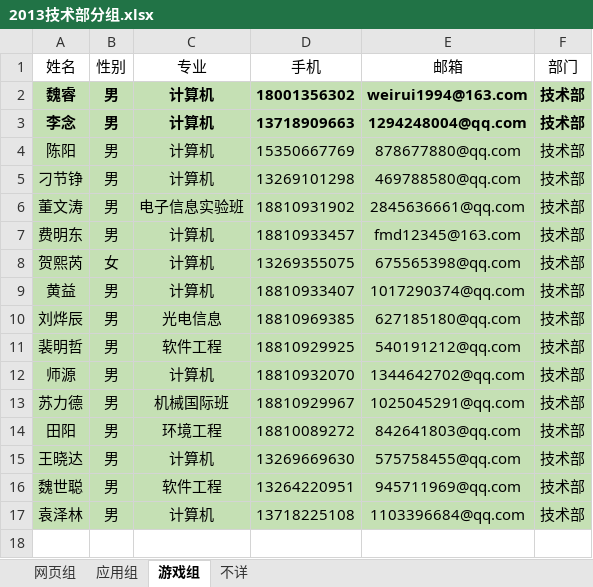
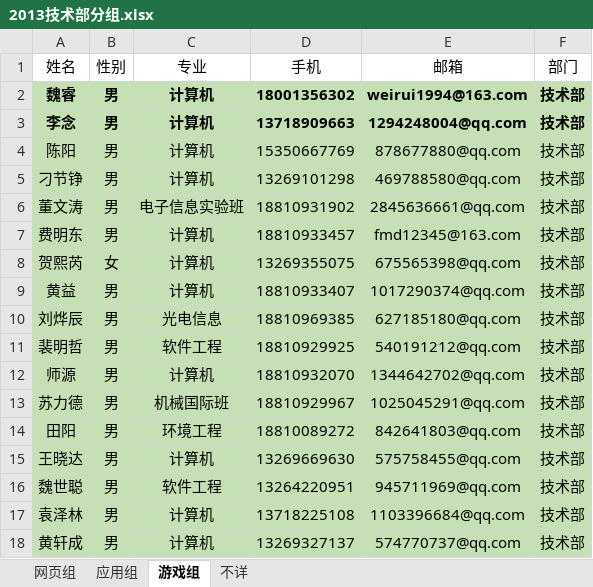
Before and after one commit to BITNP/bitnp_document_shared, an Excel workbook: 2013技术部分组.xlsx, sheet 游戏组, drawn as a sheet; values as stored, in another font and other column widths than the file's, no borders; table styles not drawn; the diff names each change by its address in the sheet, - before the commit and + after, or states it on an @@ line.

Commit message:
v1.02
将黄益移至游戏组

```diff
--- a/2013技术部分组.xlsx (sheet 游戏组)
+++ b/2013技术部分组.xlsx (sheet 游戏组)
+row 18: 黄轩成 | 男 | 计算机 | 13269327137 | 574770737@qq.com | 技术部
```
Also changed, not shown: sheet 应用组.
